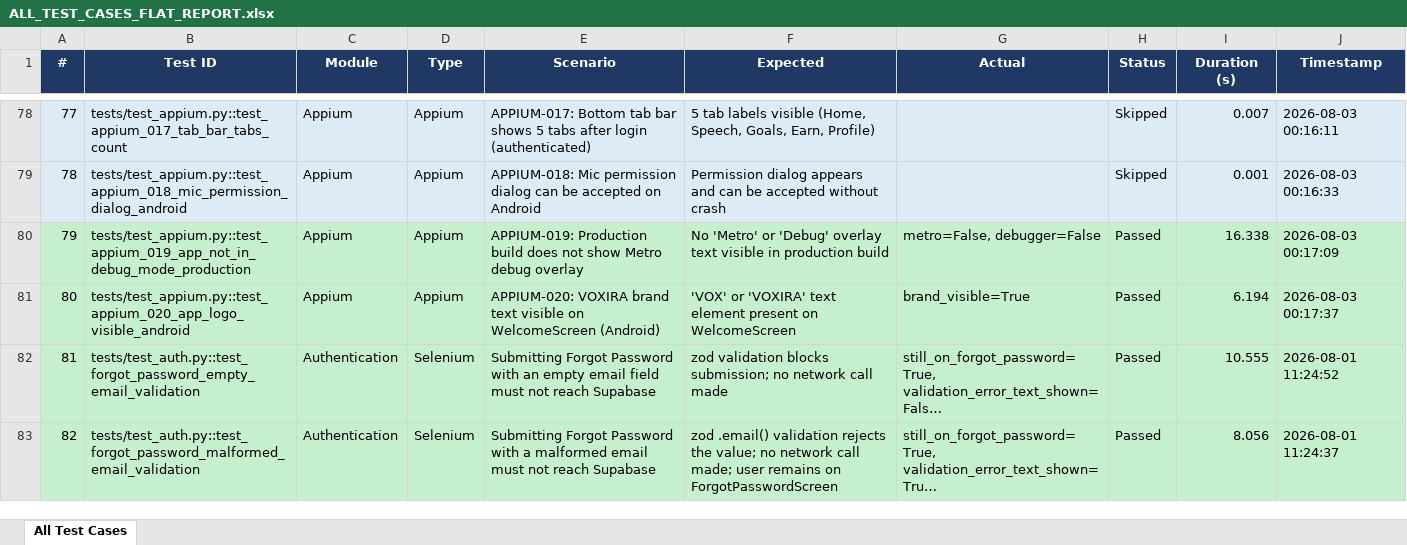
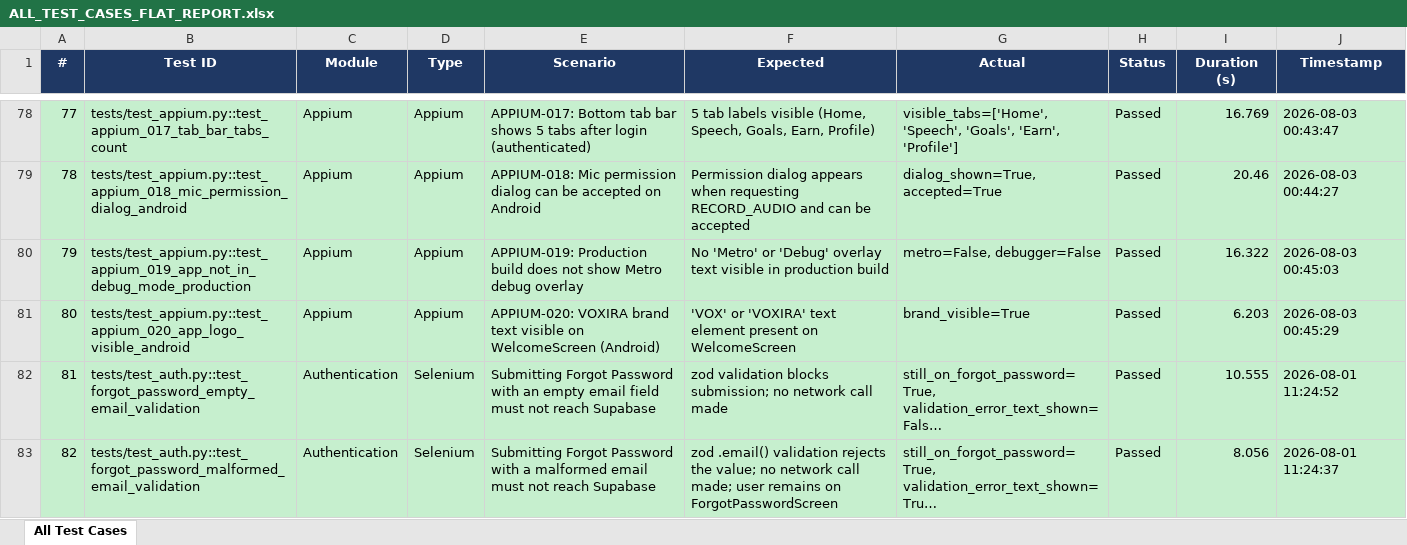
Before and after one commit to dharshraj/voxiraapp, an Excel workbook: selenium_model/ALL_TEST_CASES_FLAT_REPORT.xlsx, sheet All Test Cases, drawn as a sheet; only a part is shown, gaps mark what is left out; long unchanged cells end in …; values as stored, in another font and other column widths than the file's, no borders; the diff covers the shown part only; the diff names each change by its address in the sheet, - before the commit and + after, or states it on an @@ line.

```diff
--- a/selenium_model/ALL_TEST_CASES_FLAT_REPORT.xlsx (sheet All Test Cases)
+++ b/selenium_model/ALL_TEST_CASES_FLAT_REPORT.xlsx (sheet All Test Cases)
-A78:J79 fill: #DDEBF7
+A78:J79 fill: #C6EFCE
-G78 (Actual): (empty)
+G78 (Actual): visible_tabs=['Home', 'Speech', 'Goals', 'Earn', 'Profile']
-H78:H79 (Status): Skipped
+H78:H79 (Status): Passed
-I78 (Duration (s)): 0.007
+I78 (Duration (s)): 16.769
-J78 (Timestamp): 2026-08-03 00:16:11
+J78 (Timestamp): 2026-08-03 00:43:47
-F79 (Expected): …dialog appears and can be accepted without crash
+F79 (Expected): …dialog appears when requesting RECORD_AUDIO and can be accepted
-G79 (Actual): (empty)
+G79 (Actual): dialog_shown=True, accepted=True
-I79 (Duration (s)): 0.001
+I79 (Duration (s)): 20.46
-J79 (Timestamp): 2026-08-03 00:16:33
+J79 (Timestamp): 2026-08-03 00:44:27
-I80 (Duration (s)): 16.338
+I80 (Duration (s)): 16.322
-J80 (Timestamp): 2026-08-03 00:17:09
+J80 (Timestamp): 2026-08-03 00:45:03
-I81 (Duration (s)): 6.194
+I81 (Duration (s)): 6.203
-J81 (Timestamp): 2026-08-03 00:17:37
+J81 (Timestamp): 2026-08-03 00:45:29
```
Also changed, not shown: 32 edited cells elsewhere in this sheet, selenium_model/MASTER_TEST_AUDIT_REPORT.xlsx, 2 other files.
